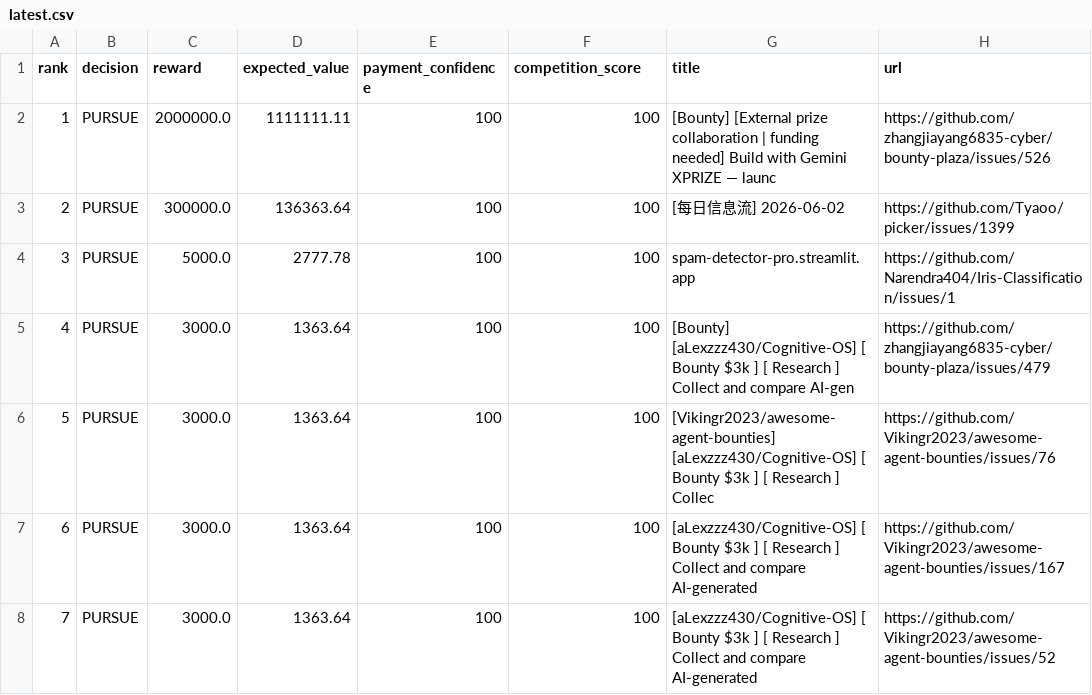
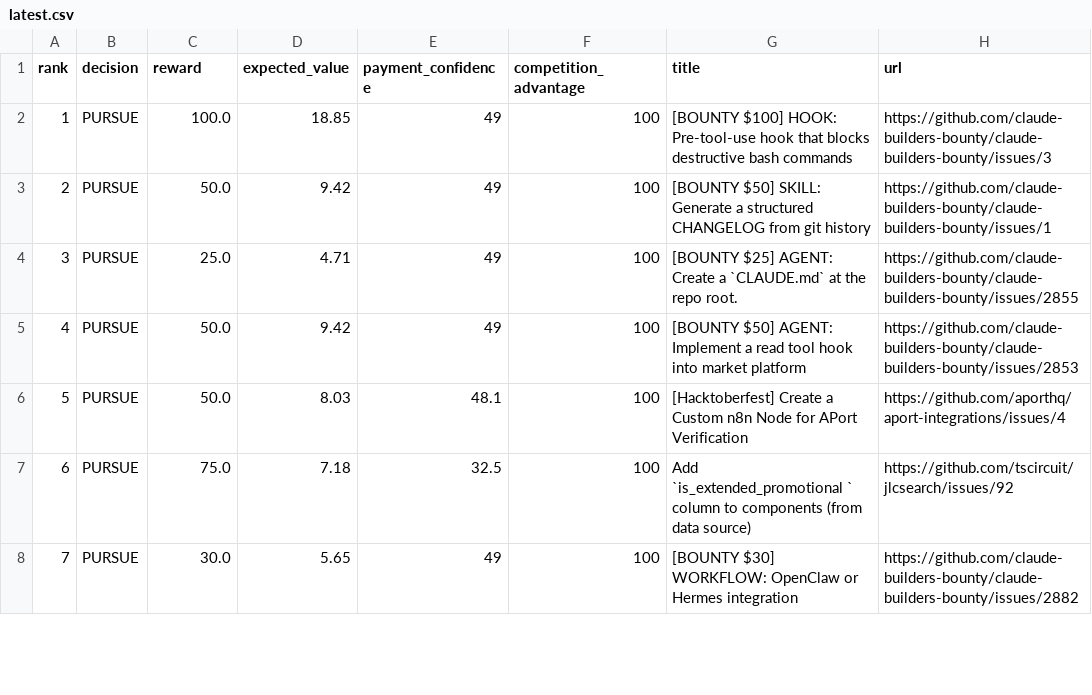
Before and after one commit to mazenfarkouh580-netizen/atlas-opportunity-hunter, a CSV file: docs/reports/latest.csv, drawn as a sheet; only a part is shown; the diff covers the shown part only.

```diff
--- a/docs/reports/latest.csv
+++ b/docs/reports/latest.csv
@@ -1,8 +1,8 @@
-rank,decision,reward,expected_value,payment_confidence,competition_score,title,url
-1,"PURSUE",2000000.0,1111111.11,100,100,"[Bounty] [External prize collaboration | funding needed] Build with Gemini XPRIZE — launc","https://github.com/zhangjiayang6835-cyber/bounty-plaza/issues/526"
-2,"PURSUE",300000.0,136363.64,100,100,"[每日信息流] 2026-06-02","https://github.com/Tyaoo/picker/issues/1399"
-3,"PURSUE",5000.0,2777.78,100,100,"spam-detector-pro.streamlit.app","https://github.com/Narendra404/Iris-Classification/issues/1"
-4,"PURSUE",3000.0,1363.64,100,100,"[Bounty] [aLexzzz430/Cognitive-OS] [ Bounty $3k ] [ Research ] Collect and compare AI-gen","https://github.com/zhangjiayang6835-cyber/bounty-plaza/issues/479"
-5,"PURSUE",3000.0,1363.64,100,100,"[Vikingr2023/awesome-agent-bounties] [aLexzzz430/Cognitive-OS] [ Bounty $3k ] [ Research ] Collec","https://github.com/Vikingr2023/awesome-agent-bounties/issues/76"
-6,"PURSUE",3000.0,1363.64,100,100,"[aLexzzz430/Cognitive-OS] [ Bounty $3k ] [ Research ] Collect and compare AI-generated","https://github.com/Vikingr2023/awesome-agent-bounties/issues/167"
-7,"PURSUE",3000.0,1363.64,100,100,"[aLexzzz430/Cognitive-OS] [ Bounty $3k ] [ Research ] Collect and compare AI-generated","https://github.com/Vikingr2023/awesome-agent-bounties/issues/52"
+rank,decision,reward,expected_value,payment_confidence,competition_advantage,title,url
+1,"PURSUE",100.0,18.85,49,100,"[BOUNTY $100] HOOK: Pre-tool-use hook that blocks destructive bash commands","https://github.com/claude-builders-bounty/claude-builders-bounty/issues/3"
+2,"PURSUE",50.0,9.42,49,100,"[BOUNTY $50] SKILL: Generate a structured CHANGELOG from git history","https://github.com/claude-builders-bounty/claude-builders-bounty/issues/1"
+3,"PURSUE",25.0,4.71,49,100,"[BOUNTY $25] AGENT: Create a `CLAUDE.md` at the repo root.","https://github.com/claude-builders-bounty/claude-builders-bounty/issues/2855"
+4,"PURSUE",50.0,9.42,49,100,"[BOUNTY $50] AGENT: Implement a read tool hook into market platform","https://github.com/claude-builders-bounty/claude-builders-bounty/issues/2853"
+5,"PURSUE",50.0,8.03,48.1,100,"[Hacktoberfest] Create a Custom n8n Node for APort Verification","https://github.com/aporthq/aport-integrations/issues/4"
+6,"PURSUE",75.0,7.18,32.5,100,"Add `is_extended_promotional ` column to components (from data source)","https://github.com/tscircuit/jlcsearch/issues/92"
+7,"PURSUE",30.0,5.65,49,100,"[BOUNTY $30] WORKFLOW: OpenClaw or Hermes integration","https://github.com/claude-builders-bounty/claude-builders-bounty/issues/2882"
```
Also changed, not shown: 81 edited cells elsewhere in this file, 13 other files.
